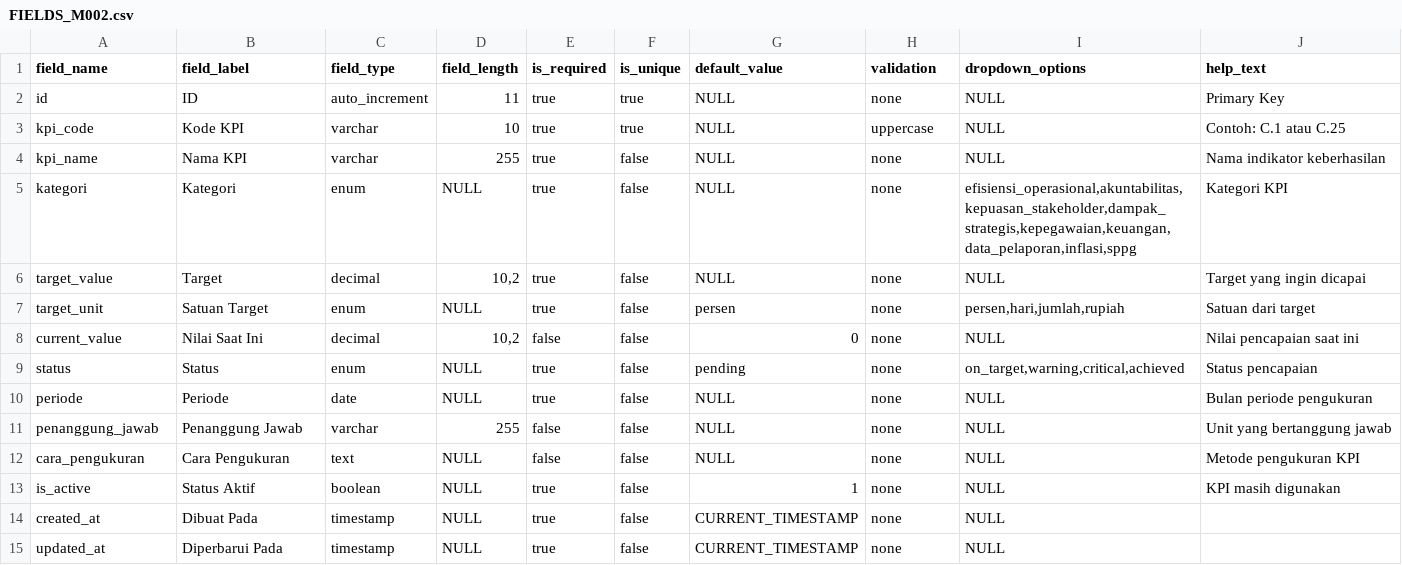
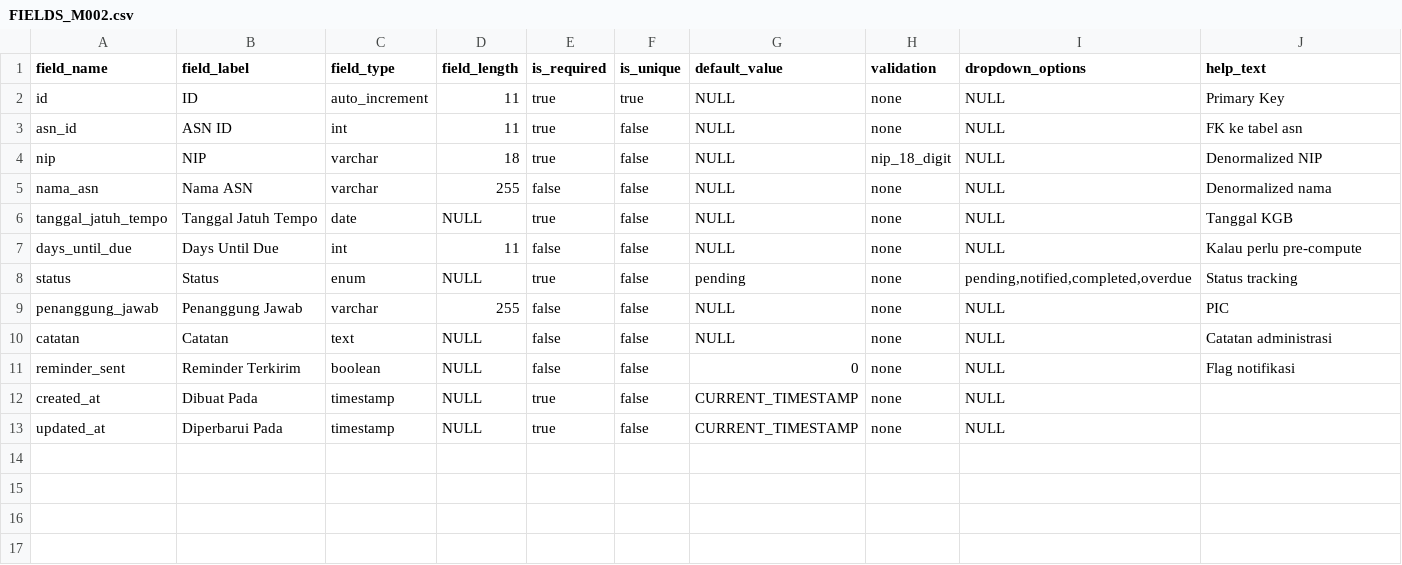
Before and after one commit to fahmialhabsi/sigap-malut, a CSV file: master-data/FIELDS/FIELDS_M002.csv, drawn as a sheet.

```diff
--- a/master-data/FIELDS/FIELDS_M002.csv
+++ b/master-data/FIELDS/FIELDS_M002.csv
@@ -2,13 +2,11 @@ field_name,field_label,field_type,field_length,is_required,is_unique,default_val
 id,ID,auto_increment,11,true,true,NULL,none,NULL,Primary Key
-kpi_code,Kode KPI,varchar,10,true,true,NULL,uppercase,NULL,Contoh: C.1 atau C.25
-kpi_name,Nama KPI,varchar,255,true,false,NULL,none,NULL,Nama indikator keberhasilan
-kategori,Kategori,enum,NULL,true,false,NULL,none,"efisiensi_operasional,akuntabilitas,kepuasan_stakeholder,dampak_strategis,kepegawaian,keuangan,data_pelaporan,inflasi,sppg",Kategori KPI
-target_value,Target,decimal,"10,2",true,false,NULL,none,NULL,Target yang ingin dicapai
-target_unit,Satuan Target,enum,NULL,true,false,persen,none,"persen,hari,jumlah,rupiah",Satuan dari target
-current_value,Nilai Saat Ini,decimal,"10,2",false,false,0,none,NULL,Nilai pencapaian saat ini
-status,Status,enum,NULL,true,false,pending,none,"on_target,warning,critical,achieved",Status pencapaian
-periode,Periode,date,NULL,true,false,NULL,none,NULL,Bulan periode pengukuran
-penanggung_jawab,Penanggung Jawab,varchar,255,false,false,NULL,none,NULL,Unit yang bertanggung jawab
-cara_pengukuran,Cara Pengukuran,text,NULL,false,false,NULL,none,NULL,Metode pengukuran KPI
-is_active,Status Aktif,boolean,NULL,true,false,1,none,NULL,KPI masih digunakan
+asn_id,ASN ID,int,11,true,false,NULL,none,NULL,FK ke tabel asn
+nip,NIP,varchar,18,true,false,NULL,nip_18_digit,NULL,Denormalized NIP
+nama_asn,Nama ASN,varchar,255,false,false,NULL,none,NULL,Denormalized nama
+tanggal_jatuh_tempo,Tanggal Jatuh Tempo,date,NULL,true,false,NULL,none,NULL,Tanggal KGB
+days_until_due,Days Until Due,int,11,false,false,NULL,none,NULL,Kalau perlu pre-compute
+status,Status,enum,NULL,true,false,pending,none,"pending,notified,completed,overdue",Status tracking
+penanggung_jawab,Penanggung Jawab,varchar,255,false,false,NULL,none,NULL,PIC
+catatan,Catatan,text,NULL,false,false,NULL,none,NULL,Catatan administrasi
+reminder_sent,Reminder Terkirim,boolean,NULL,false,false,0,none,NULL,Flag notifikasi
 created_at,Dibuat Pada,timestamp,NULL,true,false,CURRENT_TIMESTAMP,none,NULL,
```
Also changed, not shown: master-data/FIELDS/FIELDS_M003.csv, master-data/FIELDS/FIELDS_M004.csv, 8 other files.
